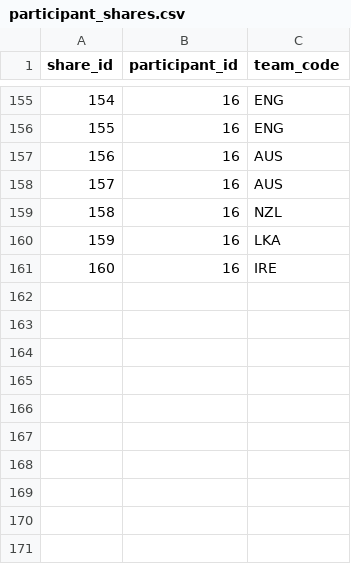
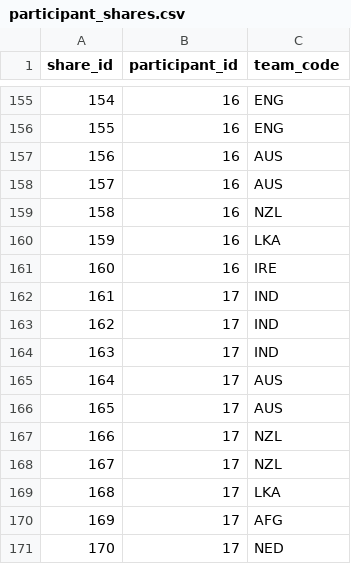
Before and after one commit to ADBond/cricket-competition, a CSV file: mens_t20_world_cup_2021/data/participant_shares.csv, drawn as a sheet; only a part is shown, gaps mark what is left out.

```diff
--- a/mens_t20_world_cup_2021/data/participant_shares.csv
+++ b/mens_t20_world_cup_2021/data/participant_shares.csv
@@ -161 +161,11 @@ share_id,participant_id,team_code
 160,16,IRE
+161,17,IND
+162,17,IND
+163,17,IND
+164,17,AUS
+165,17,AUS
+166,17,NZL
+167,17,NZL
+168,17,LKA
+169,17,AFG
+170,17,NED
```
Also changed, not shown: 1 other file.
